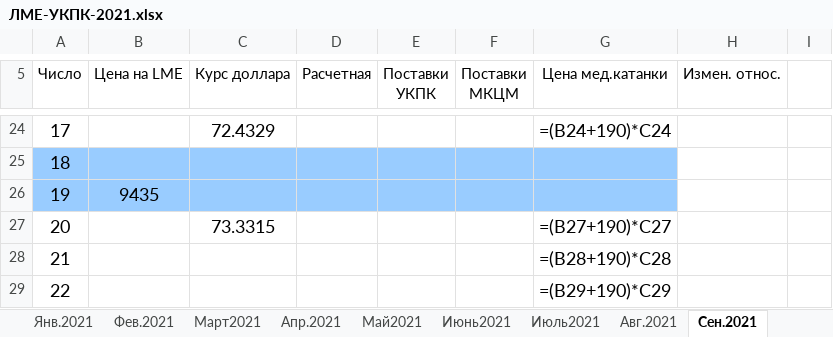
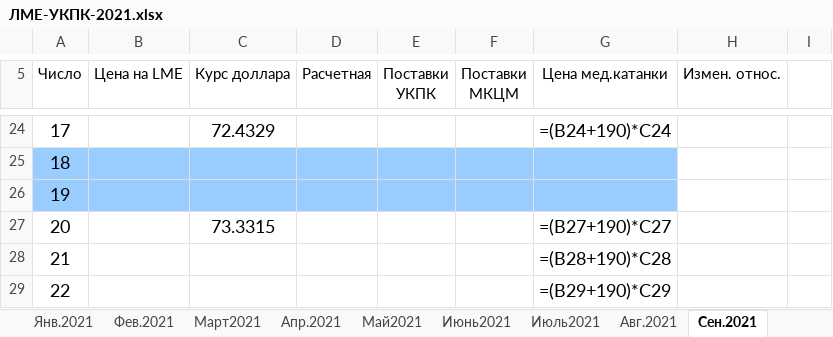
Before and after one commit to KodyFFy/Excel_parser, an Excel workbook: ЛМЕ-УКПК-2021.xlsx, sheet Сен.2021, drawn as a sheet; only a part is shown, gaps mark what is left out; values as stored, in another font and other column widths than the file's, no borders; formulas without a stored value are shown as written; the diff names each change by its address in the sheet, - before the commit and + after, or states it on an @@ line.

```diff
--- a/ЛМЕ-УКПК-2021.xlsx (sheet Сен.2021)
+++ b/ЛМЕ-УКПК-2021.xlsx (sheet Сен.2021)
-B26 (Цена на LME): 9435
+B26 (Цена на LME): (empty)
```
Also changed, not shown: 2 other files.
